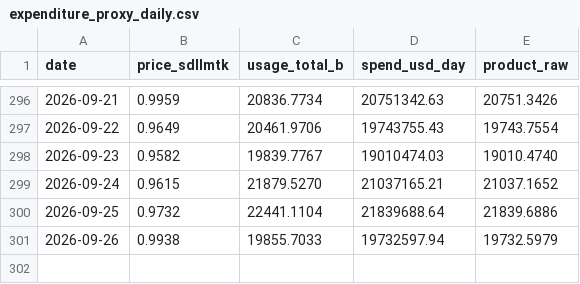
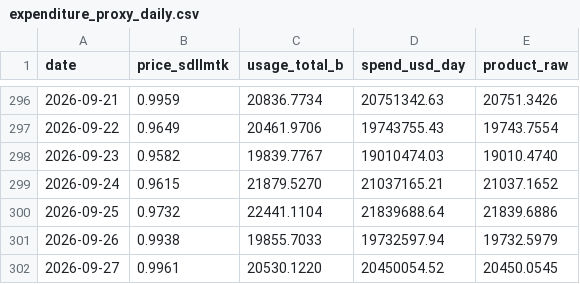
Before and after one commit to novaevo905/llm-market-dashboard, a CSV file: scripts/expenditure_proxy_daily.csv, drawn as a sheet; only a part is shown, gaps mark what is left out; the diff names each change by its address in the sheet, - before the commit and + after, or states it on an @@ line.

```diff
--- a/scripts/expenditure_proxy_daily.csv
+++ b/scripts/expenditure_proxy_daily.csv
+row 302: 2026-09-27 | 0.9961 | 20530.1220 | 20450054.52 | 20450.0545
```
Also changed, not shown: scripts/sdllmtk_daily.csv, 2 other files.
